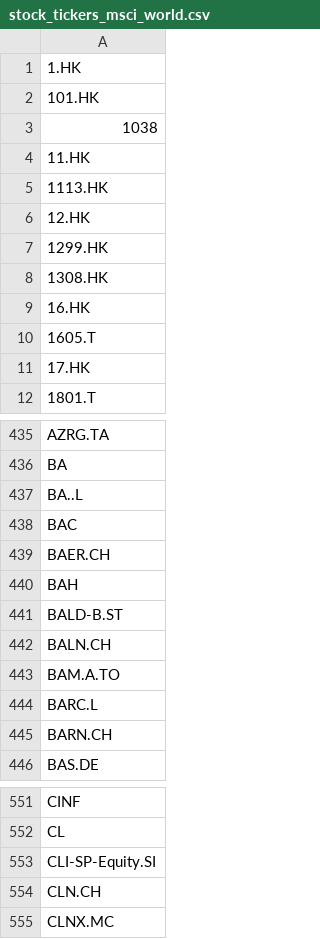
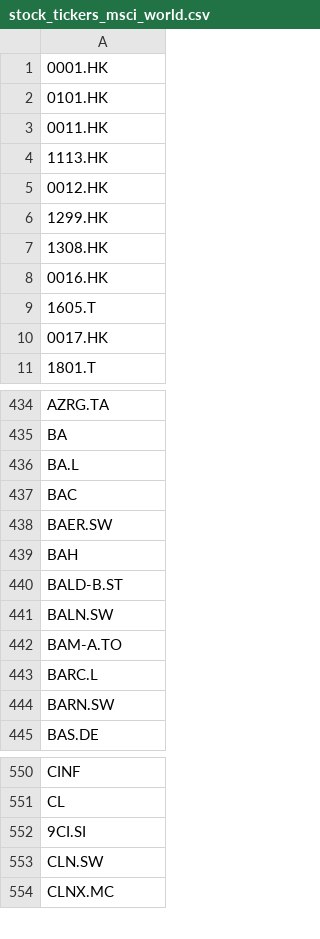
Before and after one commit to opentaps/open-climate-investing, a CSV file: data/stock_tickers_msci_world.csv, drawn as a sheet; only a part is shown, gaps mark what is left out; the diff covers the shown part only.

Commit message:
Got all MSCI Returns
Fixed bulk downloader issue with first month.
Fixed the codes for MSCI and downloaded all the constituents

```diff
--- a/data/stock_tickers_msci_world.csv
+++ b/data/stock_tickers_msci_world.csv
@@ -1,12 +1,11 @@
-1.HK
-101.HK
-1038
-11.HK
+0001.HK
+0101.HK
+0011.HK
 1113.HK
-12.HK
+0012.HK
 1299.HK
 1308.HK
-16.HK
+0016.HK
 1605.T
-17.HK
+0017.HK
 1801.T
@@ -436,11 +435,11 @@ AZRG.TA
 BA
-BA..L
+BA.L
 BAC
-BAER.CH
+BAER.SW
 BAH
 BALD-B.ST
-BALN.CH
-BAM.A.TO
+BALN.SW
+BAM-A.TO
 BARC.L
-BARN.CH
+BARN.SW
 BAS.DE
@@ -552,4 +551,4 @@ CINF
 CL
-CLI-SP-Equity.SI
-CLN.CH
+9CI.SI
+CLN.SW
 CLNX.MC
```
Also changed, not shown: 4 removed rows and 102 edited cells elsewhere in this file, 1 other file.
